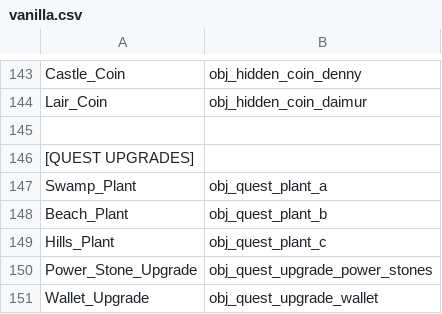
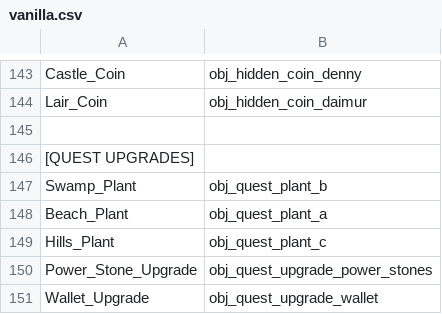
Before and after one commit to nicolasberube/Arzette_Randomizer, a CSV file: vanilla.csv, drawn as a sheet; only a part is shown, gaps mark what is left out.

```diff
--- a/vanilla.csv
+++ b/vanilla.csv
@@ -146,4 +146,4 @@ Lair_Coin,obj_hidden_coin_daimur
 [QUEST UPGRADES],
-Swamp_Plant,obj_quest_plant_a
-Beach_Plant,obj_quest_plant_b
+Swamp_Plant,obj_quest_plant_b
+Beach_Plant,obj_quest_plant_a
 Hills_Plant,obj_quest_plant_c
```
Also changed, not shown: 5 other files.
